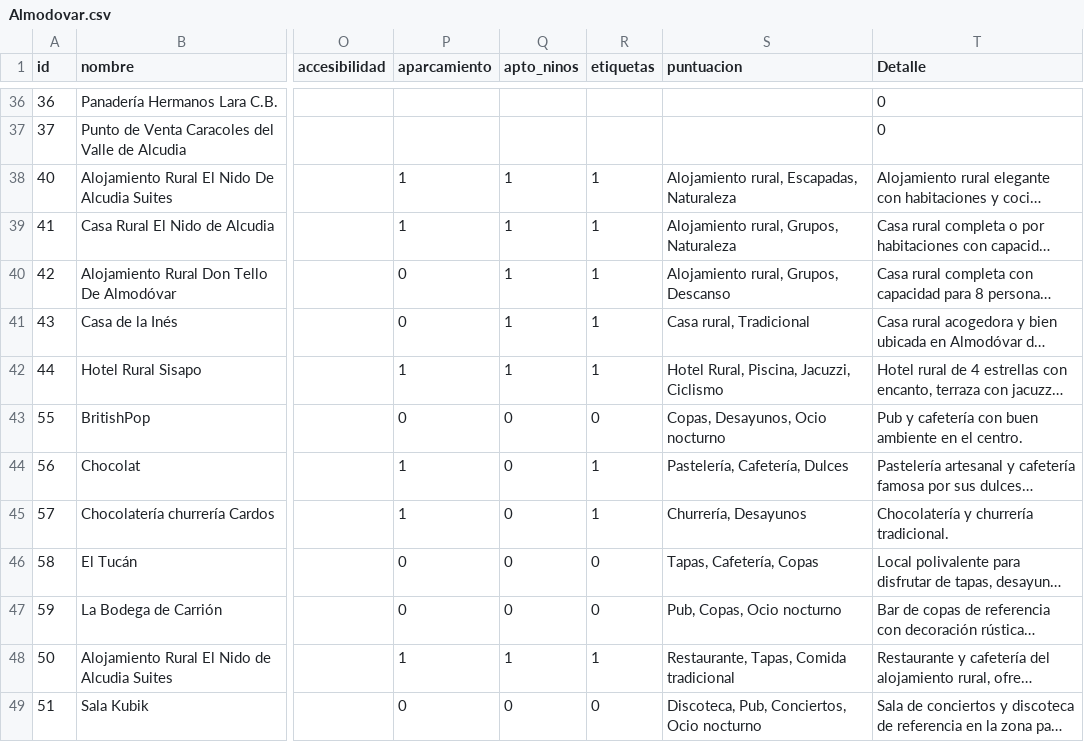
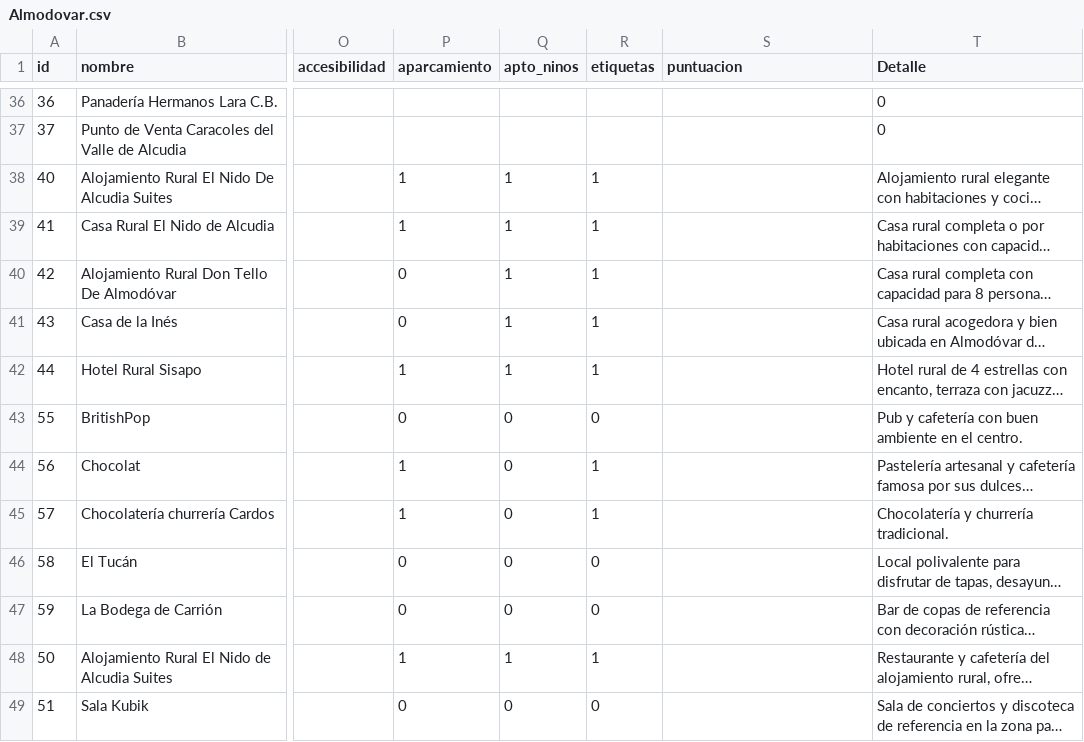
Before and after one commit to gabrielsantosgrillo-dot/JuegosCartas, a CSV file: turismo/Almodovar.csv, drawn as a sheet; only a part is shown, gaps mark what is left out; long unchanged cells end in …; the diff covers the shown part only; the diff names each change by its address in the sheet, - before the commit and + after, or states it on an @@ line.

```diff
--- a/turismo/Almodovar.csv
+++ b/turismo/Almodovar.csv
-S38 (puntuacion): Alojamiento rural, Escapadas, Naturaleza
+S38 (puntuacion): (empty)
-S39 (puntuacion): Alojamiento rural, Grupos, Naturaleza
+S39 (puntuacion): (empty)
-S40 (puntuacion): Alojamiento rural, Grupos, Descanso
+S40 (puntuacion): (empty)
-S41 (puntuacion): Casa rural, Tradicional
+S41 (puntuacion): (empty)
-S42 (puntuacion): Hotel Rural, Piscina, Jacuzzi, Ciclismo
+S42 (puntuacion): (empty)
-S43 (puntuacion): Copas, Desayunos, Ocio nocturno
+S43 (puntuacion): (empty)
-S44 (puntuacion): Pastelería, Cafetería, Dulces
+S44 (puntuacion): (empty)
-S45 (puntuacion): Churrería, Desayunos
+S45 (puntuacion): (empty)
-S46 (puntuacion): Tapas, Cafetería, Copas
+S46 (puntuacion): (empty)
-S47 (puntuacion): Pub, Copas, Ocio nocturno
+S47 (puntuacion): (empty)
-S48 (puntuacion): Restaurante, Tapas, Comida tradicional
+S48 (puntuacion): (empty)
-S49 (puntuacion): Discoteca, Pub, Conciertos, Ocio nocturno
+S49 (puntuacion): (empty)
```
Also changed, not shown: 44 edited cells elsewhere in this file.
